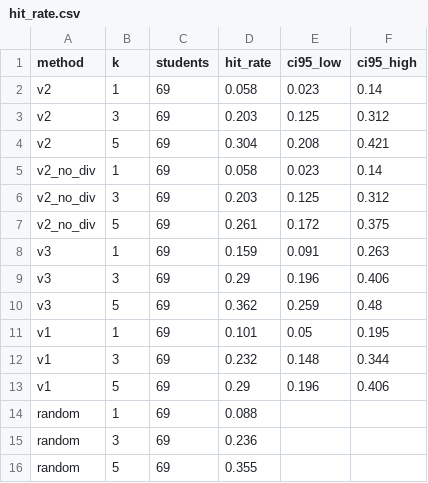
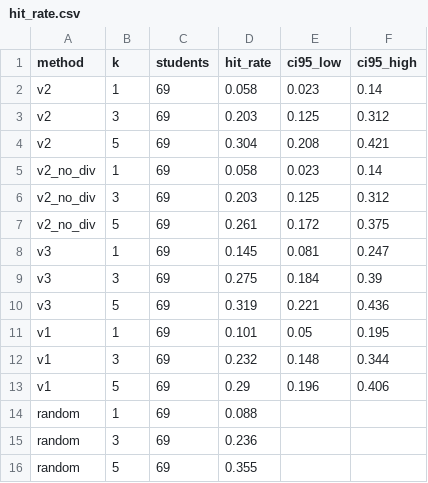
Before and after one commit to shubhangigv/Carrer_Guidance_and_Recommendation_Bot, a CSV file: docs/results/survey/hit_rate.csv, drawn as a sheet.

```diff
--- a/docs/results/survey/hit_rate.csv
+++ b/docs/results/survey/hit_rate.csv
@@ -7,5 +7,5 @@ v2_no_div,3,69,0.203,0.125,0.312
 v2_no_div,5,69,0.261,0.172,0.375
-v3,1,69,0.159,0.091,0.263
-v3,3,69,0.29,0.196,0.406
-v3,5,69,0.362,0.259,0.48
+v3,1,69,0.145,0.081,0.247
+v3,3,69,0.275,0.184,0.39
+v3,5,69,0.319,0.221,0.436
 v1,1,69,0.101,0.05,0.195
```
Also changed, not shown: docs/results/self_match.csv, docs/results/self_match_summary.csv, 14 other files.
